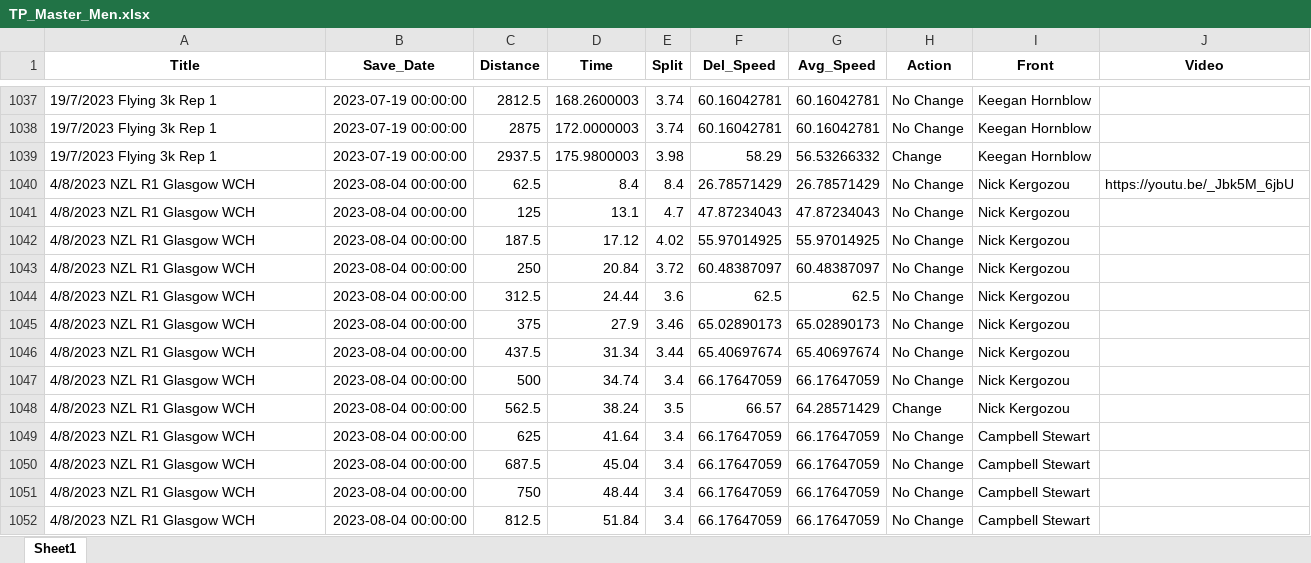
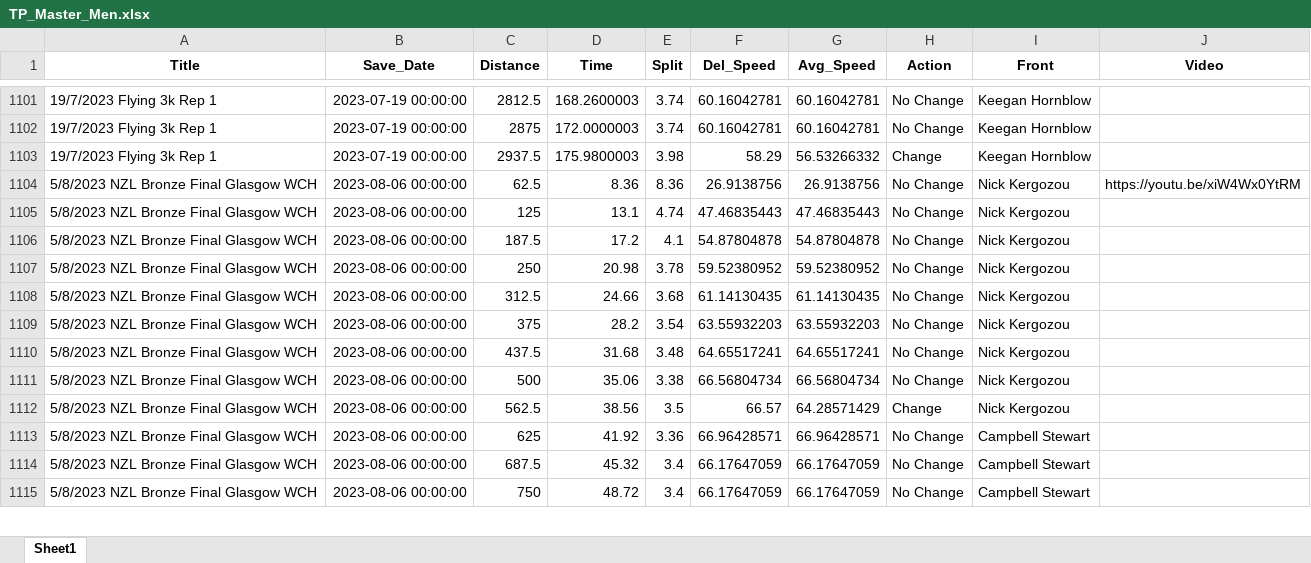
Before and after one commit to Bremz09/CNZPD, an Excel workbook: pages/video_analysis/TP_Master_Men.xlsx, sheet Sheet1, drawn as a sheet; only a part is shown, gaps mark what is left out; values as stored, in another font and other column widths than the file's, no borders; addresses are those after the commit; the diff covers the shown part only; the diff names each change by its address in the sheet, - before the commit and + after, or states it on an @@ line.

```diff
--- a/pages/video_analysis/TP_Master_Men.xlsx (sheet Sheet1)
+++ b/pages/video_analysis/TP_Master_Men.xlsx (sheet Sheet1)
@@ row 1040 moved to row 2: 4/8/2023 NZL R1 Glasgow WCH @@
+row 1104: 5/8/2023 NZL Bronze Final Glasgow WCH | 2023-08-06 00:00:00 | 62.5 | 8.36 | 8.36 | 26.9138756 | 26.9138756 | No Change | Nick Kergozou | https://youtu.be/xiW4Wx0YtRM
-A1105 (Title): 4/8/2023 NZL R1 Glasgow WCH
+A1105 (Title): 5/8/2023 NZL Bronze Final Glasgow WCH
-B1105 (Save_Date): 2023-08-04 00:00:00
+B1105 (Save_Date): 2023-08-06 00:00:00
-E1105 (Split): 4.7
+E1105 (Split): 4.74
-F1105 (Del_Speed): 47.87234043
+F1105 (Del_Speed): 47.46835443
-G1105 (Avg_Speed): 47.87234043
+G1105 (Avg_Speed): 47.46835443
@@ row 1042 moved to row 4: 4/8/2023 NZL R1 Glasgow WCH @@
@@ row 1043 moved to row 5: 4/8/2023 NZL R1 Glasgow WCH @@
@@ row 1044 moved to row 6: 4/8/2023 NZL R1 Glasgow WCH @@
@@ row 1045 moved to row 7: 4/8/2023 NZL R1 Glasgow WCH @@
@@ row 1046 moved to row 8: 4/8/2023 NZL R1 Glasgow WCH @@
@@ row 1047 moved to row 9: 4/8/2023 NZL R1 Glasgow WCH @@
+row 1106: 5/8/2023 NZL Bronze Final Glasgow WCH | 2023-08-06 00:00:00 | 187.5 | 17.2 | 4.1 | 54.87804878 | 54.87804878 | No Change | Nick Kergozou
+row 1107: 5/8/2023 NZL Bronze Final Glasgow WCH | 2023-08-06 00:00:00 | 250 | 20.98 | 3.78 | 59.52380952 | 59.52380952 | No Change | Nick Kergozou
+row 1108: 5/8/2023 NZL Bronze Final Glasgow WCH | 2023-08-06 00:00:00 | 312.5 | 24.66 | 3.68 | 61.14130435 | 61.14130435 | No Change | Nick Kergozou
+row 1109: 5/8/2023 NZL Bronze Final Glasgow WCH | 2023-08-06 00:00:00 | 375 | 28.2 | 3.54 | 63.55932203 | 63.55932203 | No Change | Nick Kergozou
+row 1110: 5/8/2023 NZL Bronze Final Glasgow WCH | 2023-08-06 00:00:00 | 437.5 | 31.68 | 3.48 | 64.65517241 | 64.65517241 | No Change | Nick Kergozou
+row 1111: 5/8/2023 NZL Bronze Final Glasgow WCH | 2023-08-06 00:00:00 | 500 | 35.06 | 3.38 | 66.56804734 | 66.56804734 | No Change | Nick Kergozou
-A1112 (Title): 4/8/2023 NZL R1 Glasgow WCH
+A1112 (Title): 5/8/2023 NZL Bronze Final Glasgow WCH
-B1112 (Save_Date): 2023-08-04 00:00:00
+B1112 (Save_Date): 2023-08-06 00:00:00
-D1112 (Time): 38.24
+D1112 (Time): 38.56
@@ row 1049 moved to row 11: 4/8/2023 NZL R1 Glasgow WCH @@
+row 1113: 5/8/2023 NZL Bronze Final Glasgow WCH | 2023-08-06 00:00:00 | 625 | 41.92 | 3.36 | 66.96428571 | 66.96428571 | No Change | Campbell Stewart
-A1114:A1115 (Title): 4/8/2023 NZL R1 Glasgow WCH
+A1114:A1115 (Title): 5/8/2023 NZL Bronze Final Glasgow WCH
-B1114:B1115 (Save_Date): 2023-08-04 00:00:00
+B1114:B1115 (Save_Date): 2023-08-06 00:00:00
-D1114 (Time): 45.04
+D1114 (Time): 45.32
-D1115 (Time): 48.44
+D1115 (Time): 48.72
@@ row 1052 moved to row 14: 4/8/2023 NZL R1 Glasgow WCH @@
```
Also changed, not shown: 50 added rows, 33 moved rows and 73 edited cells elsewhere in this sheet, pages/Worlds_2023/Master.xlsx, pages/video_analysis/IP_Master_Men.xlsx, 15 other files.
